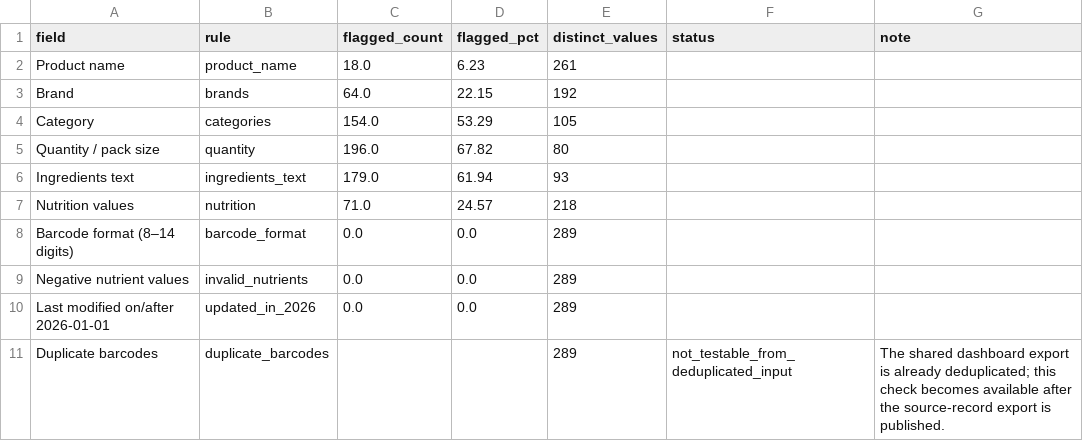
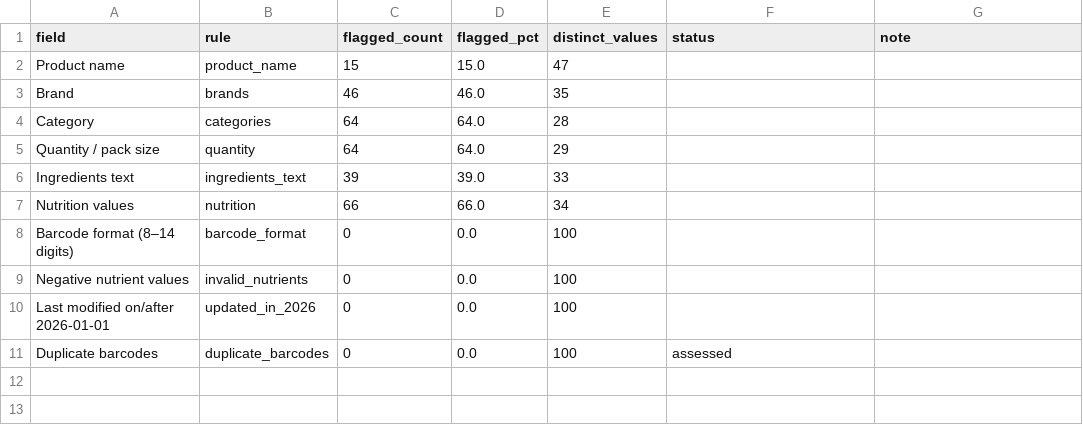
Before and after one commit to venkat5203/real-world-retail-data-quality-analytics, a CSV file: reports/data_quality_audit.csv, drawn as a sheet.

```diff
--- a/reports/data_quality_audit.csv
+++ b/reports/data_quality_audit.csv
@@ -1,11 +1,11 @@
 field,rule,flagged_count,flagged_pct,distinct_values,status,note
-Product name,product_name,18.0,6.23,261,,
-Brand,brands,64.0,22.15,192,,
-Category,categories,154.0,53.29,105,,
-Quantity / pack size,quantity,196.0,67.82,80,,
-Ingredients text,ingredients_text,179.0,61.94,93,,
-Nutrition values,nutrition,71.0,24.57,218,,
-Barcode format (8–14 digits),barcode_format,0.0,0.0,289,,
-Negative nutrient values,invalid_nutrients,0.0,0.0,289,,
-Last modified on/after 2026-01-01,updated_in_2026,0.0,0.0,289,,
-Duplicate barcodes,duplicate_barcodes,,,289,not_testable_from_deduplicated_input,The shared dashboard export is already deduplicated; this check becomes available after the source-record export is published.
+Product name,product_name,15,15.0,47,,
+Brand,brands,46,46.0,35,,
+Category,categories,64,64.0,28,,
+Quantity / pack size,quantity,64,64.0,29,,
+Ingredients text,ingredients_text,39,39.0,33,,
+Nutrition values,nutrition,66,66.0,34,,
+Barcode format (8–14 digits),barcode_format,0,0.0,100,,
+Negative nutrient values,invalid_nutrients,0,0.0,100,,
+Last modified on/after 2026-01-01,updated_in_2026,0,0.0,100,,
+Duplicate barcodes,duplicate_barcodes,0,0.0,100,assessed,
```
Also changed, not shown: 5 other files.
